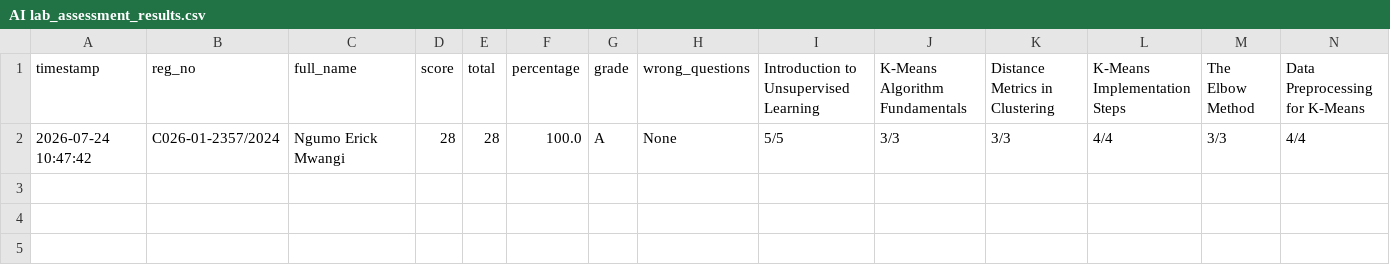
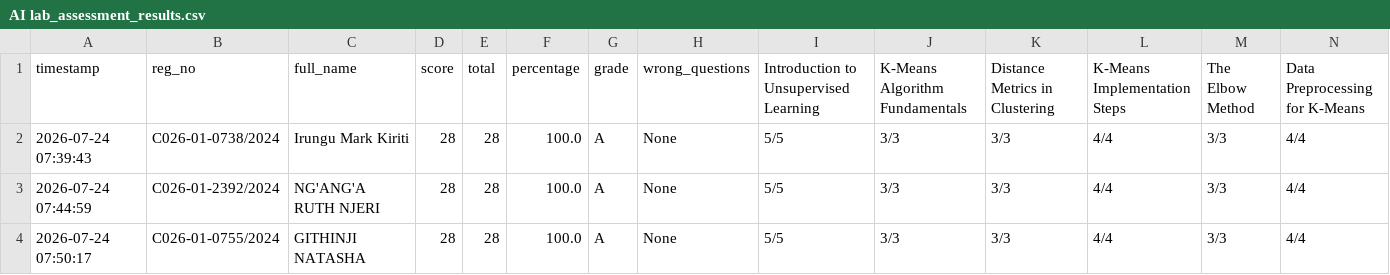
Before and after one commit to sirrom/3rd-year-assignment-, a CSV file: lab_kMeans/AI lab_assessment_results.csv, drawn as a sheet; only a part is shown; rows hold the shown columns only; the diff names each change by its address in the sheet, - before the commit and + after, or states it on an @@ line.

Commit message:
Update AI lab_assessment_results.csv

```diff
--- a/lab_kMeans/AI lab_assessment_results.csv
+++ b/lab_kMeans/AI lab_assessment_results.csv
-A2 (timestamp): 2026-07-24 10:47:42
+A2 (timestamp): 2026-07-24 07:39:43
-B2 (reg_no): C026-01-2357/2024
+B2 (reg_no): C026-01-0738/2024
-C2 (full_name): Ngumo Erick Mwangi
+C2 (full_name): Irungu Mark Kiriti
+row 3: 2026-07-24 07:44:59 | C026-01-2392/2024 | NG'ANG'A RUTH NJERI | 28 | 28 | 100.0 | A | None | 5/5 | 3/3 | 3/3 | 4/4 | 3/3 | 4/4
+row 4: 2026-07-24 07:50:17 | C026-01-0755/2024 | GITHINJI NATASHA | 28 | 28 | 100.0 | A | None | 5/5 | 3/3 | 3/3 | 4/4 | 3/3 | 4/4
```
